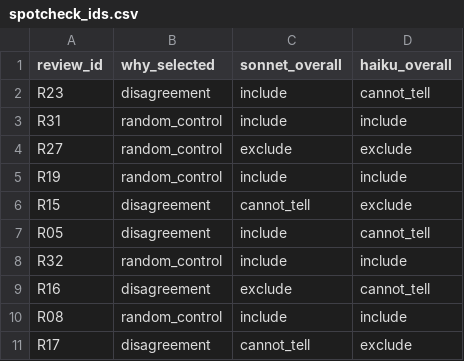
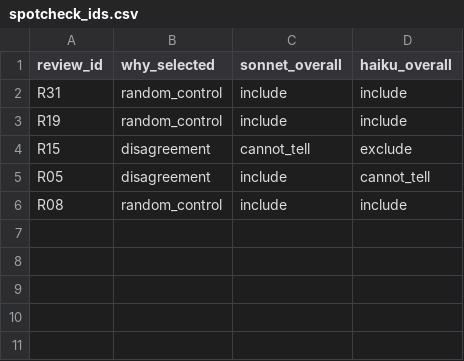
Before and after one commit to Matush77/Clientelo-task-a, a CSV file: data/review/spotcheck_ids.csv, drawn as a sheet; the diff names each change by its address in the sheet, - before the commit and + after, or states it on an @@ line.

```diff
--- a/data/review/spotcheck_ids.csv
+++ b/data/review/spotcheck_ids.csv
-row 2: R23 | disagreement | include | cannot_tell
-row 4: R27 | random_control | exclude | exclude
-row 8: R32 | random_control | include | include
-row 9: R16 | disagreement | exclude | cannot_tell
-row 11: R17 | disagreement | cannot_tell | exclude
```
Also changed, not shown: 6 other files.
